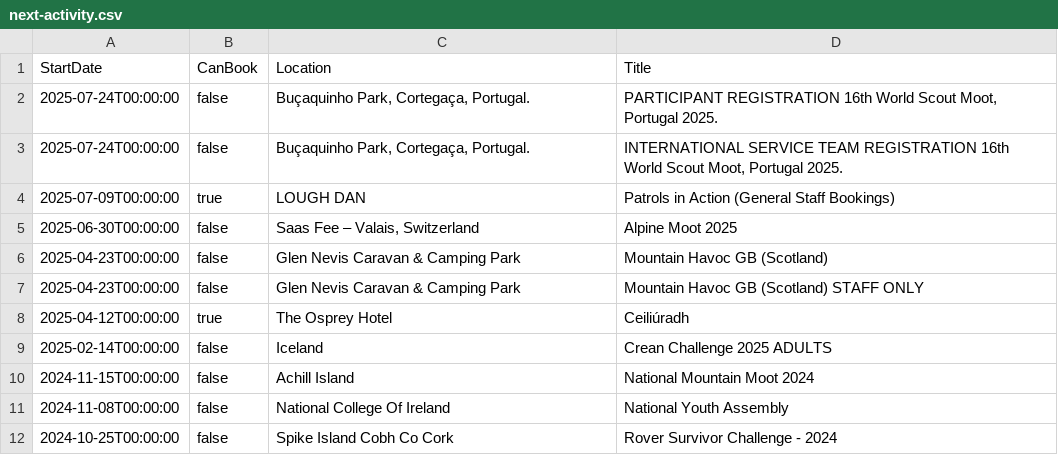
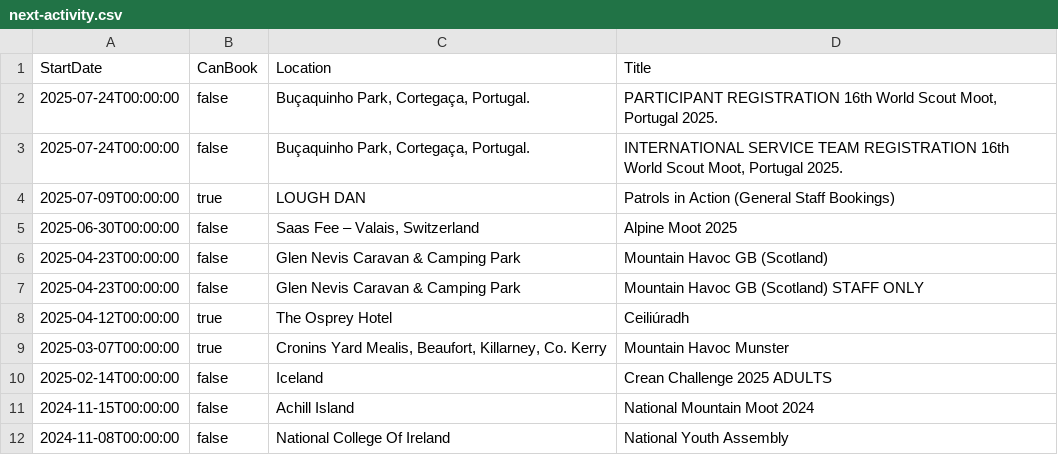
Before and after one commit to markmc/scouts-ie-training-schedule, a CSV file: next-activity.csv, drawn as a sheet; only a part is shown; the shorter side is filled out with more unchanged rows.

```diff
--- a/next-activity.csv
+++ b/next-activity.csv
@@ -8,2 +8,3 @@ StartDate,CanBook,Location,Title
 "2025-04-12T00:00:00",true,"The Osprey Hotel","Ceiliúradh"
+"2025-03-07T00:00:00",true,"Cronins Yard Mealis, Beaufort, Killarney, Co. Kerry","Mountain Havoc Munster"
 "2025-02-14T00:00:00",false,"Iceland","Crean Challenge 2025 ADULTS"
```
Also changed, not shown: 1 other file.
